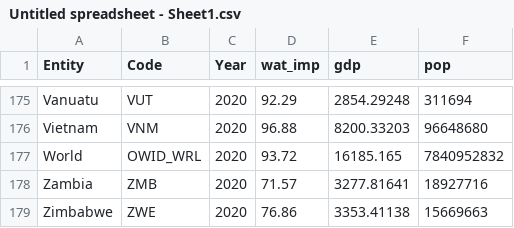
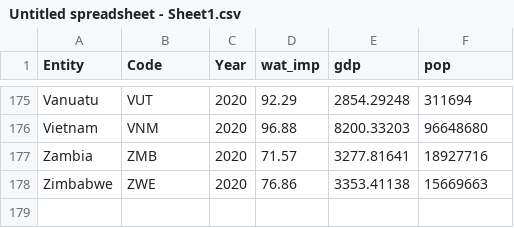
Before and after one commit to atowey-uchi/data, a CSV file: Untitled spreadsheet - Sheet1.csv, drawn as a sheet; only a part is shown, gaps mark what is left out; the diff names each change by its address in the sheet, - before the commit and + after, or states it on an @@ line.

Commit message:
Update Untitled spreadsheet - Sheet1.csv

```diff
--- a/Untitled spreadsheet - Sheet1.csv
+++ b/Untitled spreadsheet - Sheet1.csv
-row 177: World | OWID_WRL | 2020 | 93.72 | 16185.165 | 7840952832
```
